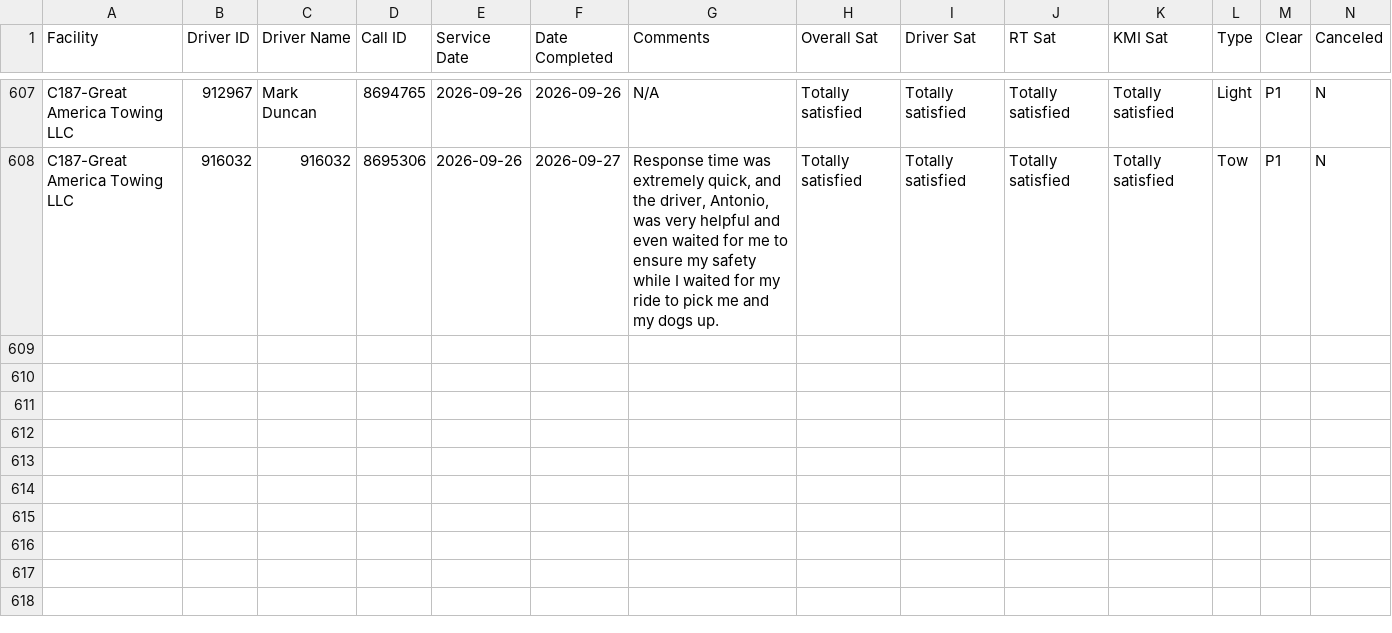
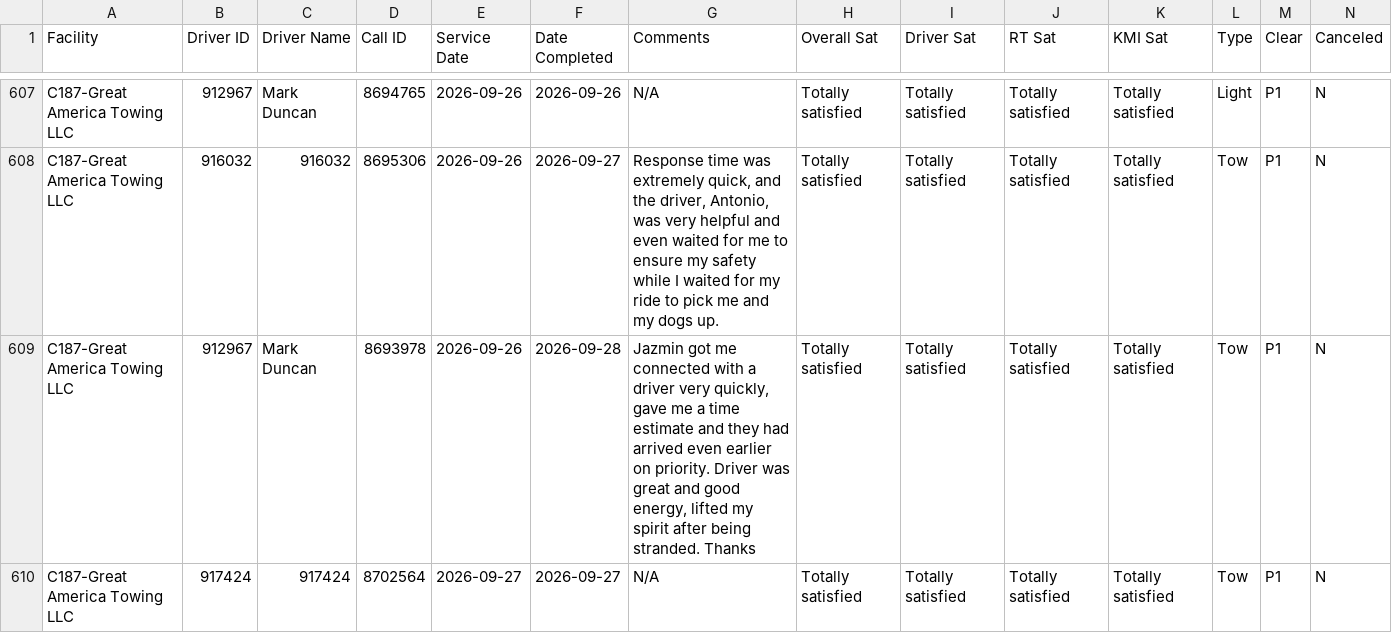
Before and after one commit to sbanks79/firstlineforryder, a CSV file: c187-aaa-data.csv, drawn as a sheet; only a part is shown, gaps mark what is left out; rows hold the shown columns only; the diff names each change by its address in the sheet, - before the commit and + after, or states it on an @@ line.

```diff
--- a/c187-aaa-data.csv
+++ b/c187-aaa-data.csv
+row 609: C187-Great America Towing LLC | 912967 | Mark Duncan | 8693978 | 2026-09-26 | 2026-09-28 | Jazmin got me connected with a driver very quickly, gave me a time estimate and they had arrived even earlier on priority. Driver was great and good energy, lifted my spirit after being stranded. Thanks | Totally satisfied | Totally satisfied | Totally satisfied | Totally satisfied | Tow | P1 | N
+row 610: C187-Great America Towing LLC | 917424 | 917424 | 8702564 | 2026-09-27 | 2026-09-27 | N/A | Totally satisfied | Totally satisfied | Totally satisfied | Totally satisfied | Tow | P1 | N
```
Also changed, not shown: c510-aaa-data.csv, c542-aaa-data.csv, 1 other file.
